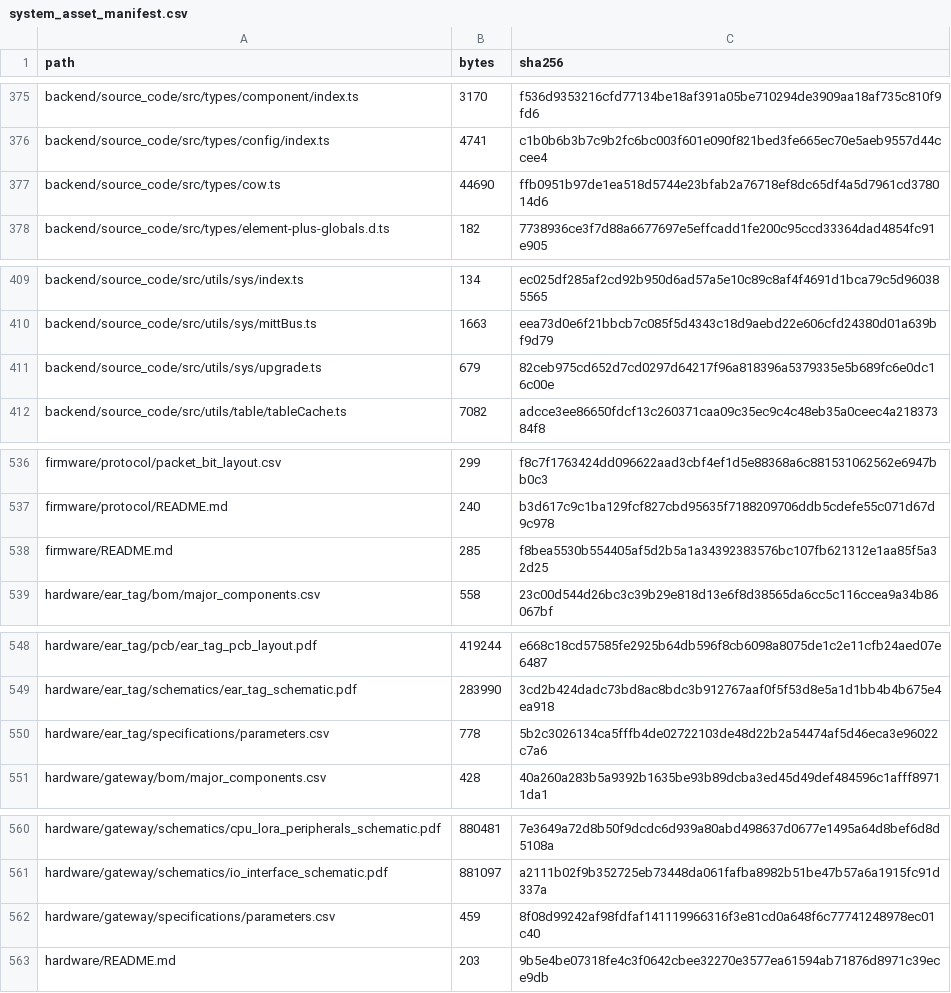
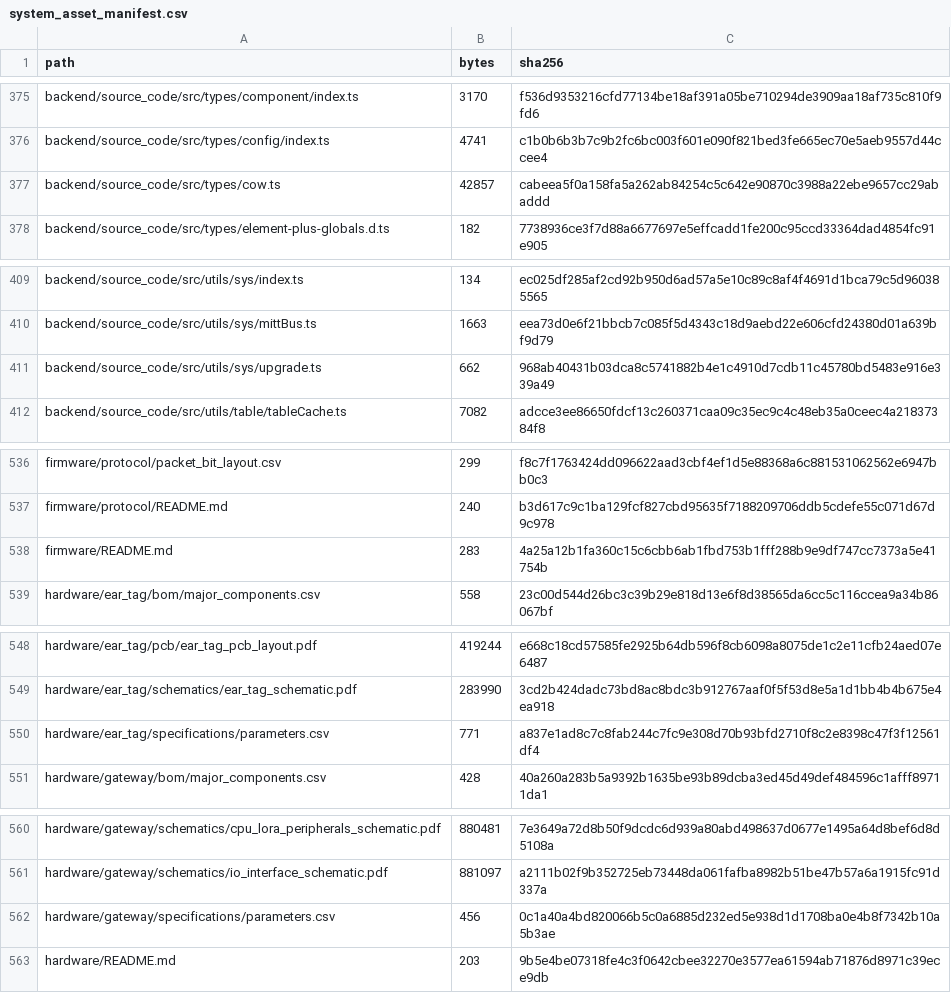
Before and after one commit to JayJ-H/a-lora-smart-ear-tag-temperature-compensation-simmental-cattle, a CSV file: system_asset_manifest.csv, drawn as a sheet; only a part is shown, gaps mark what is left out; the diff covers the shown part only.

Commit message:
ci: align asset hashes with committed bytes

```diff
--- a/system_asset_manifest.csv
+++ b/system_asset_manifest.csv
@@ -376,3 +376,3 @@ backend/source_code/src/types/component/index.ts,3170,f536d9353216cfd77134be18af
 backend/source_code/src/types/config/index.ts,4741,c1b0b6b3b7c9b2fc6bc003f601e090f821bed3fe665ec70e5aeb9557d44ccee4
-backend/source_code/src/types/cow.ts,44690,ffb0951b97de1ea518d5744e23bfab2a76718ef8dc65df4a5d7961cd378014d6
+backend/source_code/src/types/cow.ts,42857,cabeea5f0a158fa5a262ab84254c5c642e90870c3988a22ebe9657cc29abaddd
 backend/source_code/src/types/element-plus-globals.d.ts,182,7738936ce3f7d88a6677697e5effcadd1fe200c95ccd33364dad4854fc91e905
@@ -410,3 +410,3 @@ backend/source_code/src/utils/sys/index.ts,134,ec025df285af2cd92b950d6ad57a5e10c
 backend/source_code/src/utils/sys/mittBus.ts,1663,eea73d0e6f21bbcb7c085f5d4343c18d9aebd22e606cfd24380d01a639bf9d79
-backend/source_code/src/utils/sys/upgrade.ts,679,82ceb975cd652d7cd0297d64217f96a818396a5379335e5b689fc6e0dc16c00e
+backend/source_code/src/utils/sys/upgrade.ts,662,968ab40431b03dca8c5741882b4e1c4910d7cdb11c45780bd5483e916e339a49
 backend/source_code/src/utils/table/tableCache.ts,7082,adcce3ee86650fdcf13c260371caa09c35ec9c4c48eb35a0ceec4a21837384f8
@@ -537,3 +537,3 @@ firmware/protocol/packet_bit_layout.csv,299,f8c7f1763424dd096622aad3cbf4ef1d5e88
 firmware/protocol/README.md,240,b3d617c9c1ba129fcf827cbd95635f7188209706ddb5cdefe55c071d67d9c978
-firmware/README.md,285,f8bea5530b554405af5d2b5a1a34392383576bc107fb621312e1aa85f5a32d25
+firmware/README.md,283,4a25a12b1fa360c15c6cbb6ab1fbd753b1fff288b9e9df747cc7373a5e41754b
 hardware/ear_tag/bom/major_components.csv,558,23c00d544d26bc3c39b29e818d13e6f8d38565da6cc5c116ccea9a34b86067bf
@@ -549,3 +549,3 @@ hardware/ear_tag/pcb/ear_tag_pcb_layout.pdf,419244,e668c18cd57585fe2925b64db596f
 hardware/ear_tag/schematics/ear_tag_schematic.pdf,283990,3cd2b424dadc73bd8ac8bdc3b912767aaf0f5f53d8e5a1d1bb4b4b675e4ea918
-hardware/ear_tag/specifications/parameters.csv,778,5b2c3026134ca5fffb4de02722103de48d22b2a54474af5d46eca3e96022c7a6
+hardware/ear_tag/specifications/parameters.csv,771,a837e1ad8c7c8fab244c7fc9e308d70b93bfd2710f8c2e8398c47f3f12561df4
 hardware/gateway/bom/major_components.csv,428,40a260a283b5a9392b1635be93b89dcba3ed45d49def484596c1afff89711da1
@@ -561,3 +561,3 @@ hardware/gateway/schematics/cpu_lora_peripherals_schematic.pdf,880481,7e3649a72d
 hardware/gateway/schematics/io_interface_schematic.pdf,881097,a2111b02f9b352725eb73448da061fafba8982b51be47b57a6a1915fc91d337a
-hardware/gateway/specifications/parameters.csv,459,8f08d99242af98fdfaf141119966316f3e81cd0a648f6c77741248978ec01c40
+hardware/gateway/specifications/parameters.csv,456,0c1a40a4bd820066b5c0a6885d232ed5e938d1d1708ba0e4b8f7342b10a5b3ae
 hardware/README.md,203,9b5e4be07318fe4c3f0642cbee32270e3577ea61594ab71876d8971c39ece9db
```
Also changed, not shown: 36 edited cells elsewhere in this file, 7 other files.
